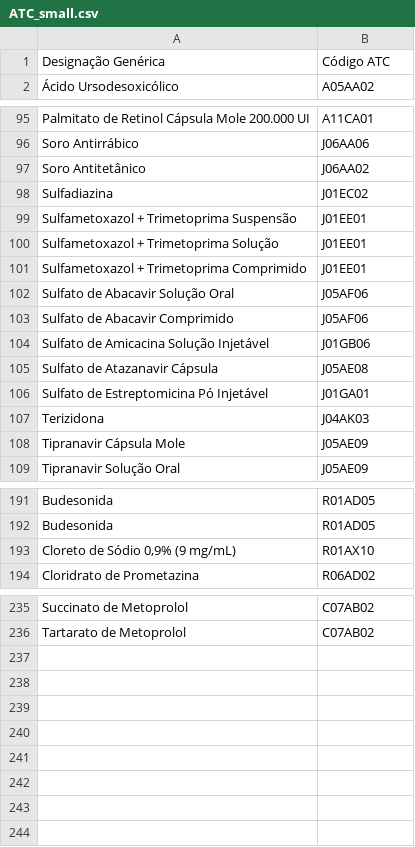
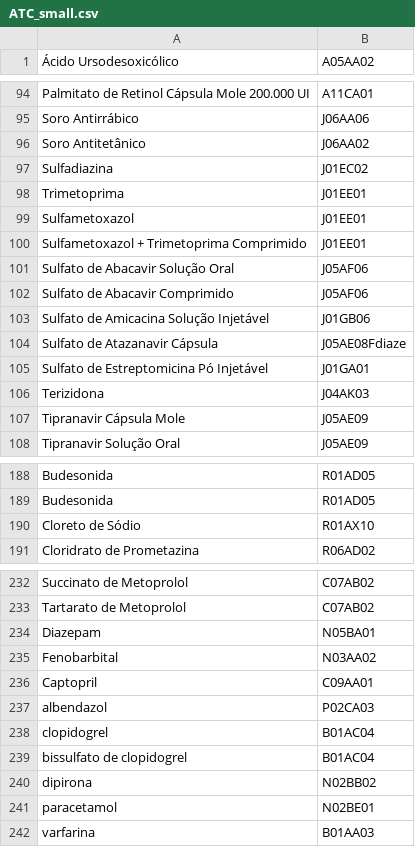
Before and after one commit to alex-sirod/DrugsLeaflets, a CSV file: datasources/ATC_small.csv, drawn as a sheet; only a part is shown, gaps mark what is left out; the diff covers the shown part only.

```diff
--- a/datasources/ATC_small.csv
+++ b/datasources/ATC_small.csv
@@ -1,2 +1 @@
-Designação Genérica,Código ATC
 Ácido Ursodesoxicólico,A05AA02
@@ -98,4 +97,4 @@ Soro Antitetânico,J06AA02
 Sulfadiazina,J01EC02
-Sulfametoxazol + Trimetoprima Suspensão,J01EE01
-Sulfametoxazol + Trimetoprima Solução,J01EE01
+Trimetoprima,J01EE01
+Sulfametoxazol,J01EE01
 Sulfametoxazol + Trimetoprima Comprimido,J01EE01
@@ -104,3 +103,3 @@ Sulfato de Abacavir Comprimido,J05AF06
 Sulfato de Amicacina Solução Injetável,J01GB06
-Sulfato de Atazanavir Cápsula,J05AE08
+Sulfato de Atazanavir Cápsula,J05AE08Fdiaze
 Sulfato de Estreptomicina Pó Injetável,J01GA01
@@ -192,3 +189,3 @@ Budesonida,R01AD05
 Budesonida,R01AD05
-"Cloreto de Sódio 0,9% (9 mg/mL)",R01AX10
+Cloreto de Sódio,R01AX10
 Cloridrato de Prometazina,R06AD02
@@ -236 +233,10 @@ Succinato de Metoprolol,C07AB02
 Tartarato de Metoprolol,C07AB02
+Diazepam,N05BA01
+Fenobarbital,N03AA02
+Captopril,C09AA01
+albendazol,P02CA03
+clopidogrel,B01AC04
+bissulfato de clopidogrel,B01AC04
+dipirona,N02BB02
+paracetamol,N02BE01
+varfarina,B01AA03
```
Also changed, not shown: 2 removed rows and 1 edited cell elsewhere in this file, 43 other files.
